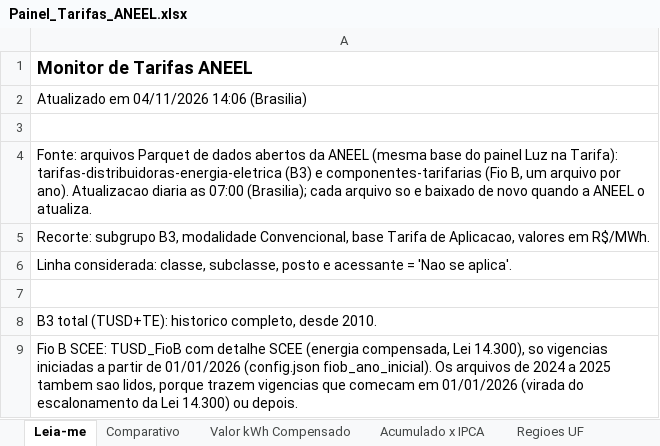
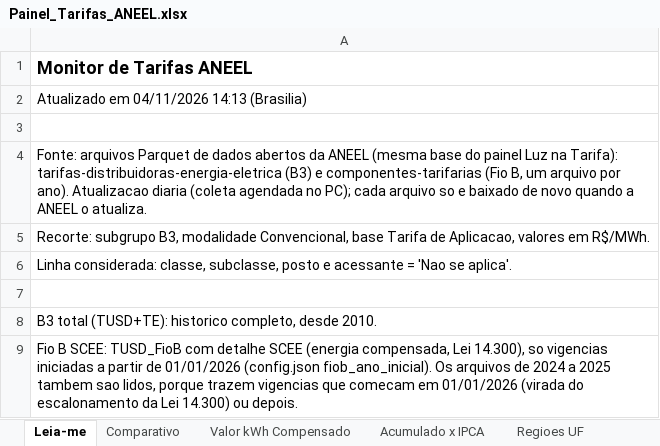
Before and after one commit to lucascastro1412/monitor-tarifas-aneel, an Excel workbook: Painel_Tarifas_ANEEL.xlsx, sheet Leia-me, drawn as a sheet; only a part is shown; values as stored, in another font and other column widths than the file's, no borders; the diff names each change by its address in the sheet, - before the commit and + after, or states it on an @@ line.

Commit message:
Monitor tarifas ANEEL (local): atualizacao 2026-11-04T17:14Z

```diff
--- a/Painel_Tarifas_ANEEL.xlsx (sheet Leia-me)
+++ b/Painel_Tarifas_ANEEL.xlsx (sheet Leia-me)
-A2: Atualizado em 04/11/2026 14:06 (Brasilia)
+A2: Atualizado em 04/11/2026 14:13 (Brasilia)
-A4: …Atualizacao diaria as 07:00 (Brasilia); cada arquivo…
+A4: …Atualizacao diaria (coleta agendada no PC); cada arquivo…
```
Also changed, not shown: 1 other file.
